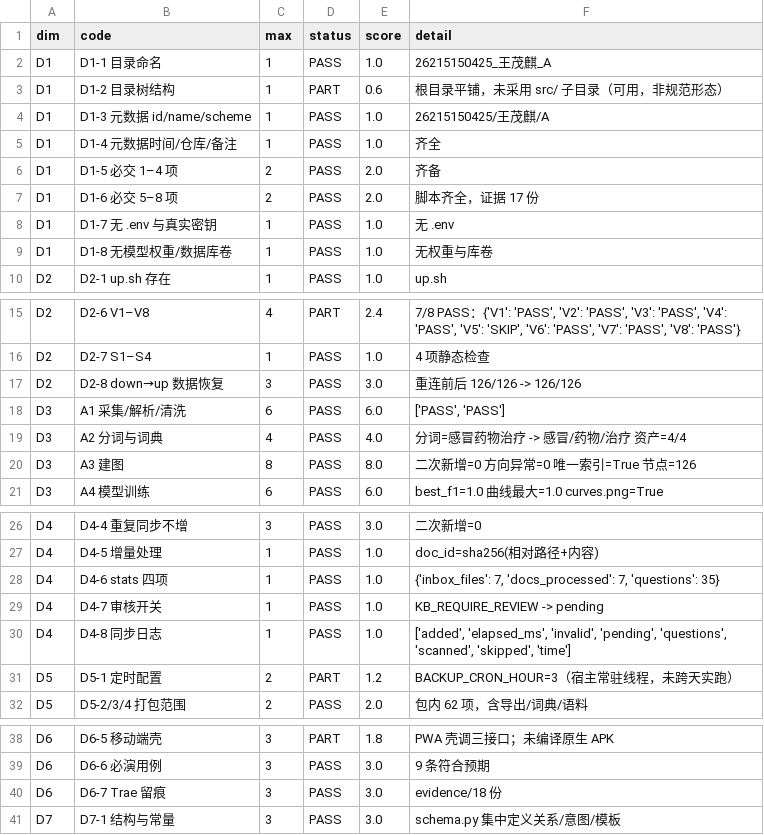
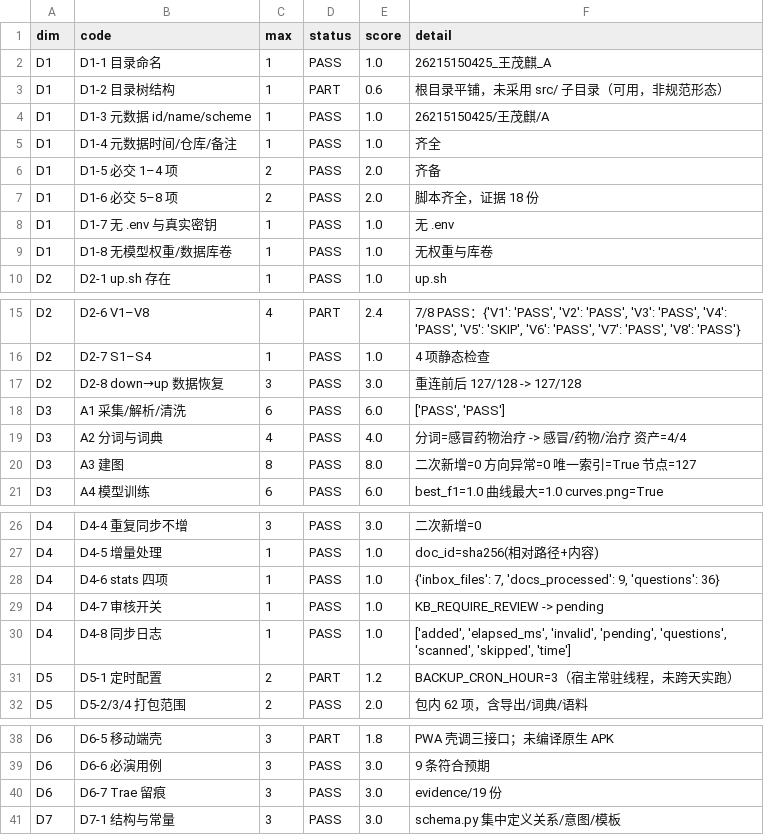
Before and after one commit to TIEZHIHA/trae_study, a CSV file: evidence/self-score.csv, drawn as a sheet; only a part is shown, gaps mark what is left out.

```diff
--- a/evidence/self-score.csv
+++ b/evidence/self-score.csv
@@ -6,3 +6,3 @@ D1,D1-4 元数据时间/仓库/备注,1,PASS,1.0,齐全
 D1,D1-5 必交 1–4 项,2,PASS,2.0,齐备
-D1,D1-6 必交 5–8 项,2,PASS,2.0,脚本齐全，证据 17 份
+D1,D1-6 必交 5–8 项,2,PASS,2.0,脚本齐全，证据 18 份
 D1,D1-7 无 .env 与真实密钥,1,PASS,1.0,无 .env
@@ -16,6 +16,6 @@ D2,D2-6 V1–V8,4,PART,2.4,"7/8 PASS：{'V1': 'PASS', 'V2': 'PASS', 'V3': 'PASS'
 D2,D2-7 S1–S4,1,PASS,1.0,4 项静态检查
-D2,D2-8 down→up 数据恢复,3,PASS,3.0,重连前后 126/126 -> 126/126
+D2,D2-8 down→up 数据恢复,3,PASS,3.0,重连前后 127/128 -> 127/128
 D3,A1 采集/解析/清洗,6,PASS,6.0,"['PASS', 'PASS']"
 D3,A2 分词与词典,4,PASS,4.0,分词=感冒药物治疗 -> 感冒/药物/治疗 资产=4/4
-D3,A3 建图,8,PASS,8.0,二次新增=0 方向异常=0 唯一索引=True 节点=126
+D3,A3 建图,8,PASS,8.0,二次新增=0 方向异常=0 唯一索引=True 节点=127
 D3,A4 模型训练,6,PASS,6.0,best_f1=1.0 曲线最大=1.0 curves.png=True
@@ -27,3 +27,3 @@ D4,D4-4 重复同步不增,3,PASS,3.0,二次新增=0
 D4,D4-5 增量处理,1,PASS,1.0,doc_id=sha256(相对路径+内容)
-D4,D4-6 stats 四项,1,PASS,1.0,"{'inbox_files': 7, 'docs_processed': 7, 'questions': 35}"
+D4,D4-6 stats 四项,1,PASS,1.0,"{'inbox_files': 7, 'docs_processed': 9, 'questions': 36}"
 D4,D4-7 审核开关,1,PASS,1.0,KB_REQUIRE_REVIEW -> pending
@@ -39,3 +39,3 @@ D6,D6-5 移动端壳,3,PART,1.8,PWA 壳调三接口；未编译原生 APK
 D6,D6-6 必演用例,3,PASS,3.0,9 条符合预期
-D6,D6-7 Trae 留痕,3,PASS,3.0,evidence/18 份
+D6,D6-7 Trae 留痕,3,PASS,3.0,evidence/19 份
 D7,D7-1 结构与常量,3,PASS,3.0,schema.py 集中定义关系/意图/模板
```
Also changed, not shown: data/train/intent_train.csv, resource/entity_table.csv, 11 other files.
